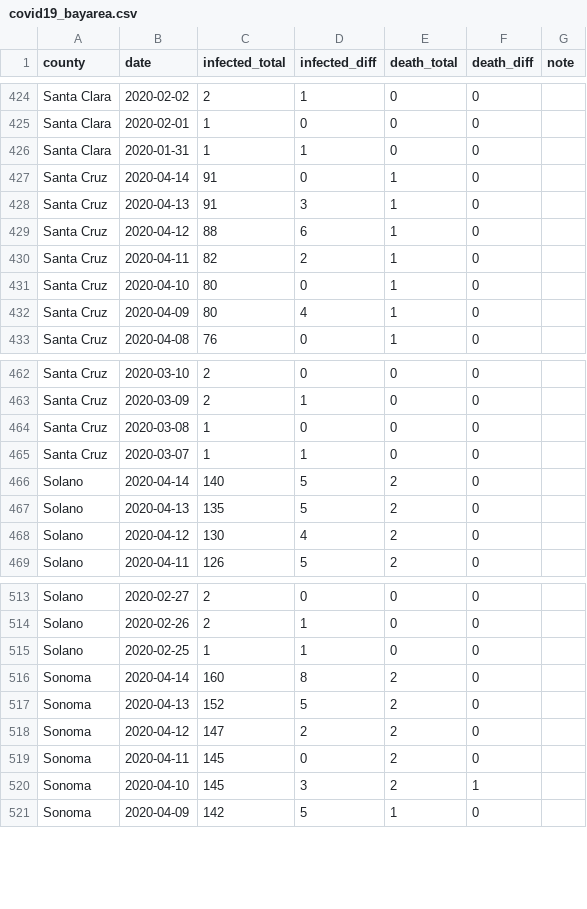
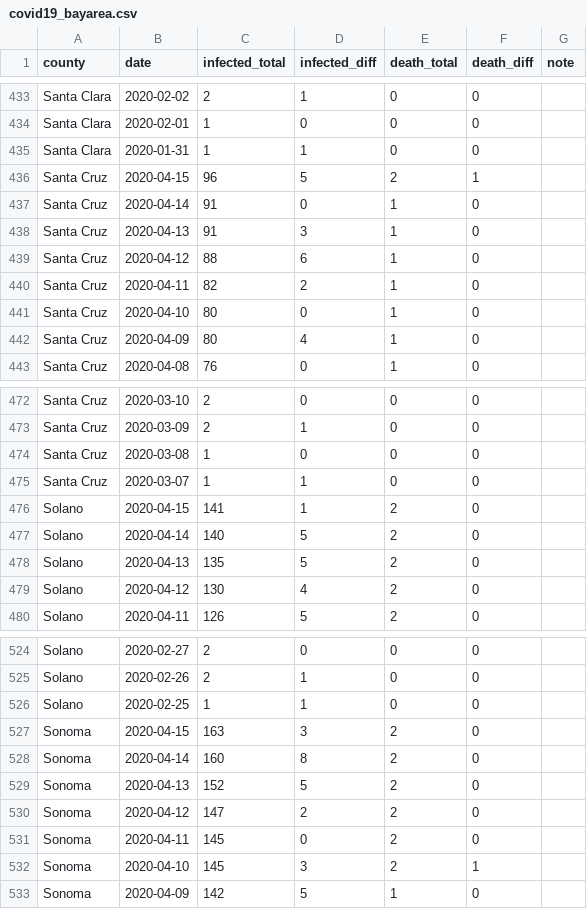
Before and after one commit to jackjlee/covid19_bayarea, a CSV file: covid19_bayarea.csv, drawn as a sheet; only a part is shown, gaps mark what is left out; the diff covers the shown part only.

```diff
--- a/covid19_bayarea.csv
+++ b/covid19_bayarea.csv
@@ -429,2 +438,3 @@ Santa Clara,2020-02-01,1,0,0,0,
 Santa Clara,2020-01-31,1,1,0,0,
+Santa Cruz,2020-04-15,96,5,2,1,
 Santa Cruz,2020-04-14,91,0,1,0,
@@ -468,2 +478,3 @@ Santa Cruz,2020-03-08,1,0,0,0,
 Santa Cruz,2020-03-07,1,1,0,0,
+Solano,2020-04-15,141,1,2,0,
 Solano,2020-04-14,140,5,2,0,
@@ -518,2 +529,3 @@ Solano,2020-02-26,2,1,0,0,
 Solano,2020-02-25,1,1,0,0,
+Sonoma,2020-04-15,163,3,2,0,
 Sonoma,2020-04-14,160,8,2,0,
```
Also changed, not shown: 9 added rows and 14 edited cells elsewhere in this file, 2 other files.
